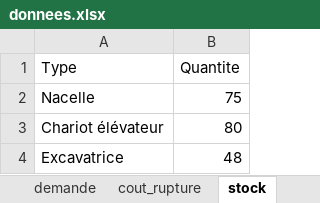
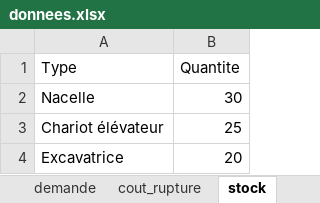
Before and after one commit to erikadallairediaz/Travail-equipe-SIAD, an Excel workbook: modele_deterministe/donnees.xlsx, sheet stock, drawn as a sheet; values as stored, in another font and other column widths than the file's, no borders; the diff names each change by its address in the sheet, - before the commit and + after, or states it on an @@ line.

```diff
--- a/modele_deterministe/donnees.xlsx (sheet stock)
+++ b/modele_deterministe/donnees.xlsx (sheet stock)
-B2 (Quantite): 75
+B2 (Quantite): 30
-B3 (Quantite): 80
+B3 (Quantite): 25
-B4 (Quantite): 48
+B4 (Quantite): 20
```
Also changed, not shown: sheet demande, sheet capacite, sheet cout_transport, sheet Approche déterministe, sheet cout_rupture, donnees.xlsx, donnees/donnees.xlsx, 2 other files.
